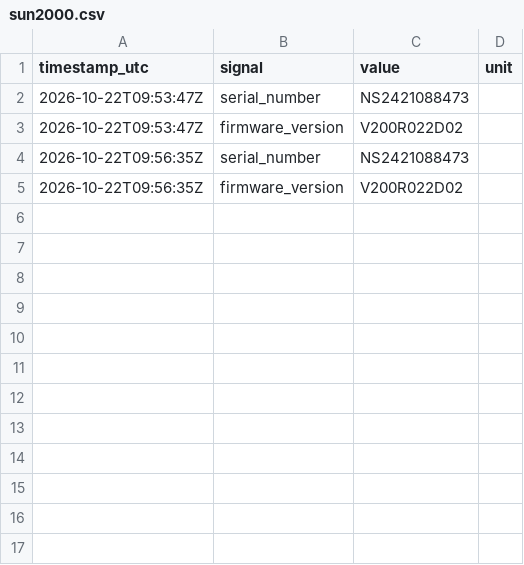
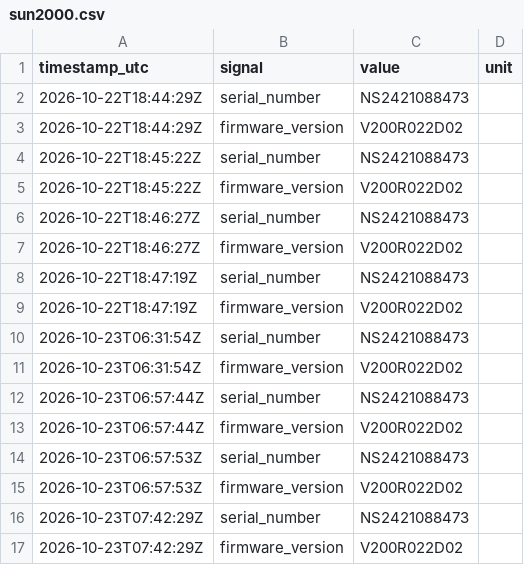
Before and after one commit to chriswit68/sun2000Tool, a CSV file: sun2000.csv, drawn as a sheet.

```diff
--- a/sun2000.csv
+++ b/sun2000.csv
@@ -1,5 +1,17 @@
 timestamp_utc,signal,value,unit
-2026-10-22T09:53:47Z,"serial_number","NS2421088473",""
-2026-10-22T09:53:47Z,"firmware_version","V200R022D02",""
-2026-10-22T09:56:35Z,"serial_number","NS2421088473",""
-2026-10-22T09:56:35Z,"firmware_version","V200R022D02",""
+2026-10-22T18:44:29Z,"serial_number","NS2421088473",""
+2026-10-22T18:44:29Z,"firmware_version","V200R022D02",""
+2026-10-22T18:45:22Z,"serial_number","NS2421088473",""
+2026-10-22T18:45:22Z,"firmware_version","V200R022D02",""
+2026-10-22T18:46:27Z,"serial_number","NS2421088473",""
+2026-10-22T18:46:27Z,"firmware_version","V200R022D02",""
+2026-10-22T18:47:19Z,"serial_number","NS2421088473",""
+2026-10-22T18:47:19Z,"firmware_version","V200R022D02",""
+2026-10-23T06:31:54Z,"serial_number","NS2421088473",""
+2026-10-23T06:31:54Z,"firmware_version","V200R022D02",""
+2026-10-23T06:57:44Z,"serial_number","NS2421088473",""
+2026-10-23T06:57:44Z,"firmware_version","V200R022D02",""
+2026-10-23T06:57:53Z,"serial_number","NS2421088473",""
+2026-10-23T06:57:53Z,"firmware_version","V200R022D02",""
+2026-10-23T07:42:29Z,"serial_number","NS2421088473",""
+2026-10-23T07:42:29Z,"firmware_version","V200R022D02",""
```
Also changed, not shown: 11 other files.
